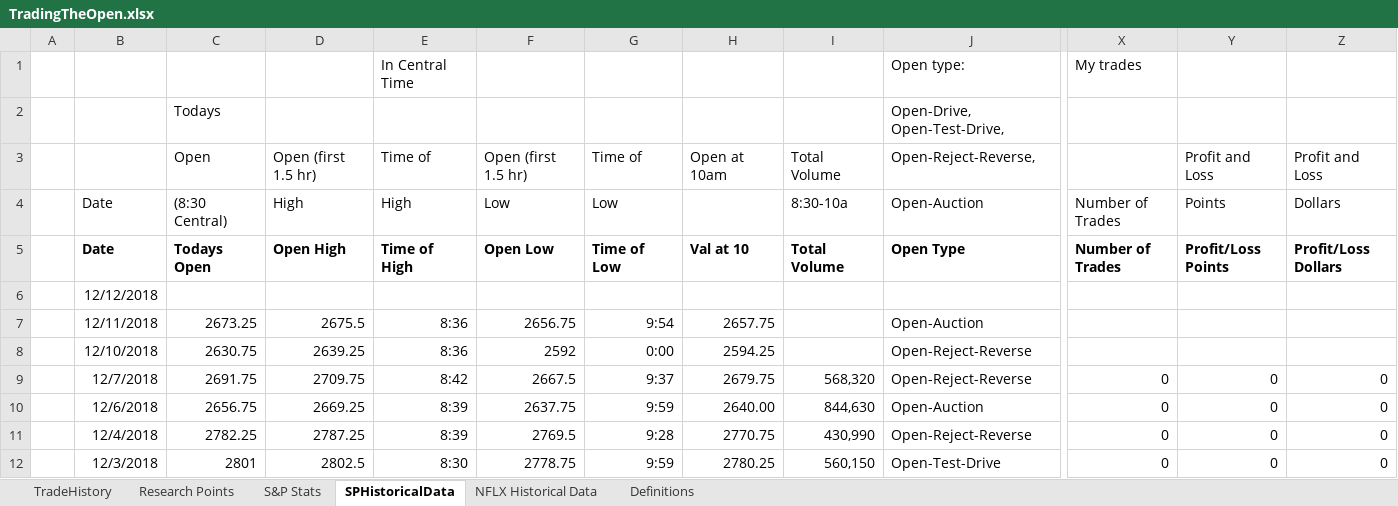
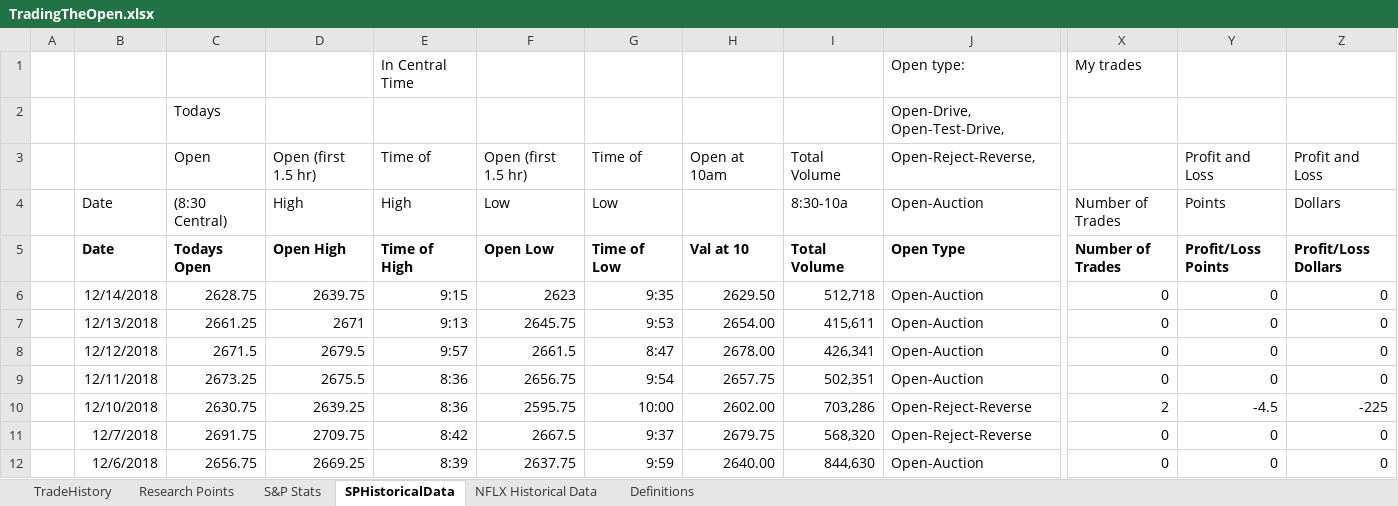
Before and after one commit to marlowequart/open, an Excel workbook: TradingTheOpen.xlsx, sheet SPHistoricalData, drawn as a sheet; only a part is shown, gaps mark what is left out; the shorter side is filled out with more unchanged rows; values as stored, in another font and other column widths than the file's, no borders; addresses are those after the commit; rows hold the shown columns only; the diff covers the shown part only; the diff names each change by its address in the sheet, - before the commit and + after, or states it on an @@ line.

```diff
--- a/TradingTheOpen.xlsx (sheet SPHistoricalData)
+++ b/TradingTheOpen.xlsx (sheet SPHistoricalData)
+row 6:  | 12/14/2018 | 2628.75 | 2639.75 | 9:15 | 2623 | 9:35 | 2629.50 | 512,718 | Open-Auction | 0 | 0 | 0
+row 7:  | 12/13/2018 | 2661.25 | 2671 | 9:13 | 2645.75 | 9:53 | 2654.00 | 415,611 | Open-Auction | 0 | 0 | 0
-C8: (empty)
+C8: 2671.5
-D8: (empty)
+D8: 2679.5
-E8: (empty)
+E8: 9:57
-F8: (empty)
+F8: 2661.5
-G8: (empty)
+G8: 8:47
-H8: (empty)
+H8: 2678.00
-I8: (empty)
+I8: 426,341
-J8: (empty)
+J8: Open-Auction
-X8:X9: (empty)
+X8:X9: 0
-Y8:Y9: (empty)
+Y8:Y9: 0
-Z8:Z9: (empty)
+Z8:Z9: 0
-I9: (empty)
+I9: 502,351
-F10: 2592
+F10: 2595.75
-G10: 0:00
+G10: 10:00
-H10: 2594.25
+H10: 2602.00
-I10: (empty)
+I10: 703,286
-X10: (empty)
+X10: 2
-Y10: (empty)
+Y10: -4.5
-Z10: (empty)
+Z10: -225
```
Also changed, not shown: 22 edited cells elsewhere in this sheet, sheet Definitions, formulas that keep their value, 1 other file.
